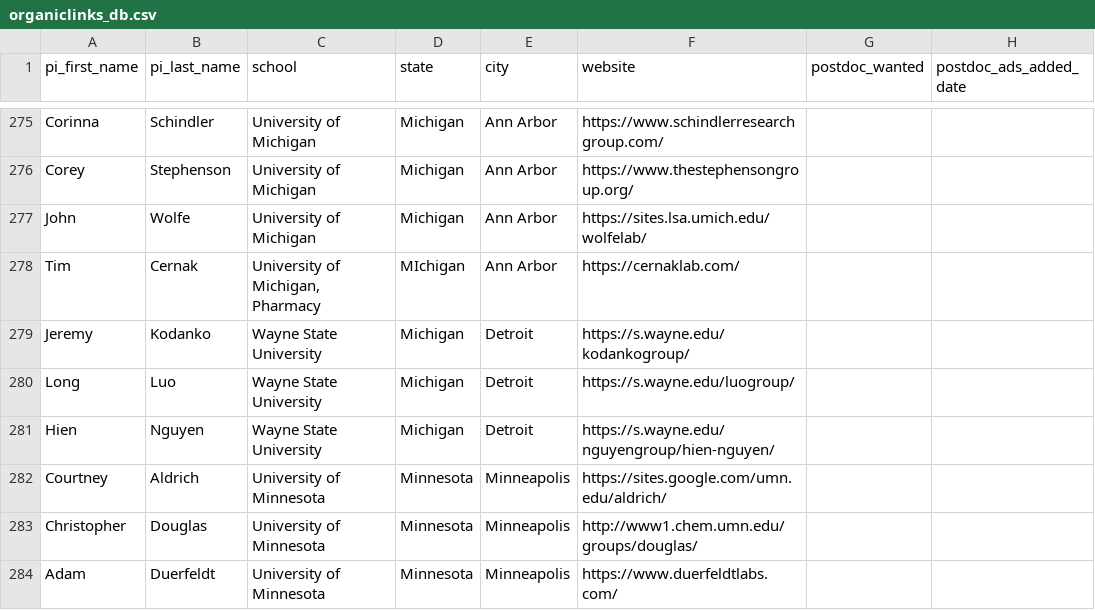
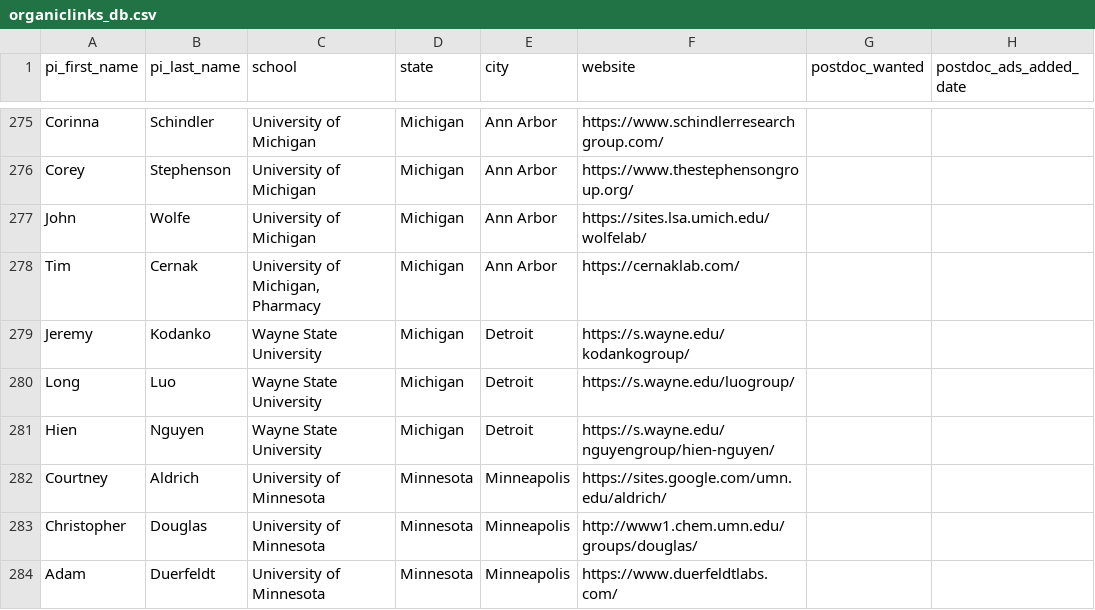
Before and after one commit to khoivan88/organiclinks-v2, a CSV file: data/organiclinks_db.csv, drawn as a sheet; only a part is shown, gaps mark what is left out; the diff names each change by its address in the sheet, - before the commit and + after, or states it on an @@ line.

Commit message:
Committing spreadsheet content on 2/27/2024: by b-myers@onu.edu See if this fixes Michigan

```diff
--- a/data/organiclinks_db.csv
+++ b/data/organiclinks_db.csv
-D278 (state): MIchigan
+D278 (state): Michigan
```
